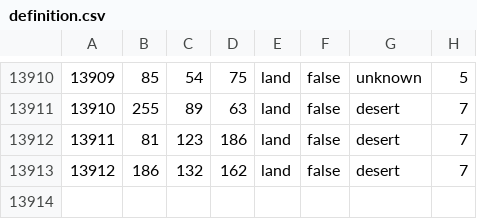
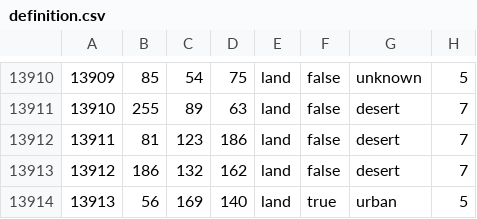
Before and after one commit to Cold-War-Iron-Curtain-Dev-Team/ColdWarIronCurtain, a CSV file: Cold War Iron Curtain/map/definition.csv, drawn as a sheet; only a part is shown, gaps mark what is left out.

```diff
--- a/Cold War Iron Curtain/map/definition.csv
+++ b/Cold War Iron Curtain/map/definition.csv
@@ -13913 +13913,2 @@
 13912;186;132;162;land;false;desert;7
+13913;56;169;140;land;true;urban;5
```
Also changed, not shown: 10 other files.
